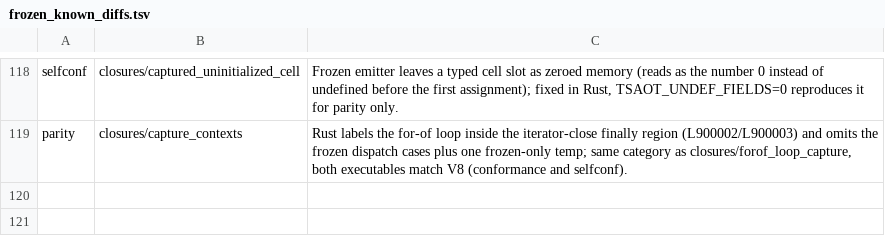
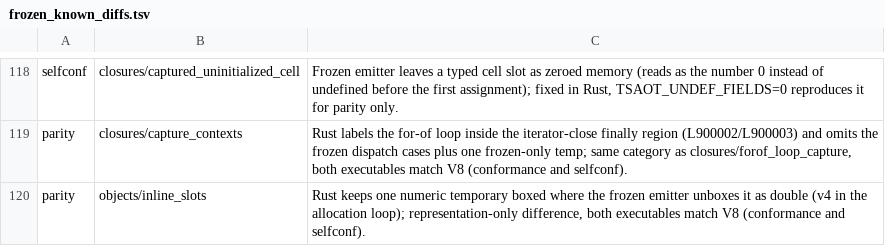
Before and after one commit to kazhiramatsu/garnet, a TSV file: scripts/frozen_known_diffs.tsv, drawn as a sheet; only a part is shown, gaps mark what is left out.

Commit message:
In-object value slots and liveness-based frame slot coalescing
Object model v2 slice A3 (docs/object_model_v2_design.md): a plain object's
first inline_cap property values live inside its cell (the GC header's pin
word carries the count through an anonymous union, keeping the positional
layout the emitted string literals rely on); the external vector holds the
rest and the inline cache probe addresses both. Literal sites allocate their
field count (ts_new_object_n, TSAOT_INLINE_SLOTS=0 keeps ts_new_object() for
the parity oracle), plain-function constructors learn an instance size, the
default is four. Sized class instances are told apart by cell size versus
header plus inline area. Per-prototype learned sizes and a larger nursery
were measured and rejected (docs/TODO.md).

Frame slot coalescing (docs/root_batching_design.md section 10): reference
locals share rooted frame slots by live range instead of each owning a slot
initialized on every call, so the compiler's frames shrink from 260,568 to
73,287 slots (resolveNameHelper 374 -> 29). TSAOT_FRAME_COALESCE=0 keeps one
slot per local for the parity oracle.

Native TypeScript 6.0.3 compiler, alternating three runs validated against
Node: 12.251 -> 11.903 -> 11.275 s median wall; native is now 3.41x slower
than V8. Gates: conformance 414/414, GC stress, bundler 42/42, selfconf
400 + 11 KNOWN, parity 329 identical + 81 KNOWN, runtime and Rust units,
all 102 benchmarks within budget.

```diff
--- a/scripts/frozen_known_diffs.tsv
+++ b/scripts/frozen_known_diffs.tsv
@@ -119 +119,2 @@ selfconf	closures/captured_uninitialized_cell	Frozen emitter leaves a typed cell
 parity	closures/capture_contexts	Rust labels the for-of loop inside the iterator-close finally region (L900002/L900003) and omits the frozen dispatch cases plus one frozen-only temp; same category as closures/forof_loop_capture, both executables match V8 (conformance and selfconf).
+parity	objects/inline_slots	Rust keeps one numeric temporary boxed where the frozen emitter unboxes it as double (v4 in the allocation loop); representation-only difference, both executables match V8 (conformance and selfconf).
```
Also changed, not shown: 11 other files.
